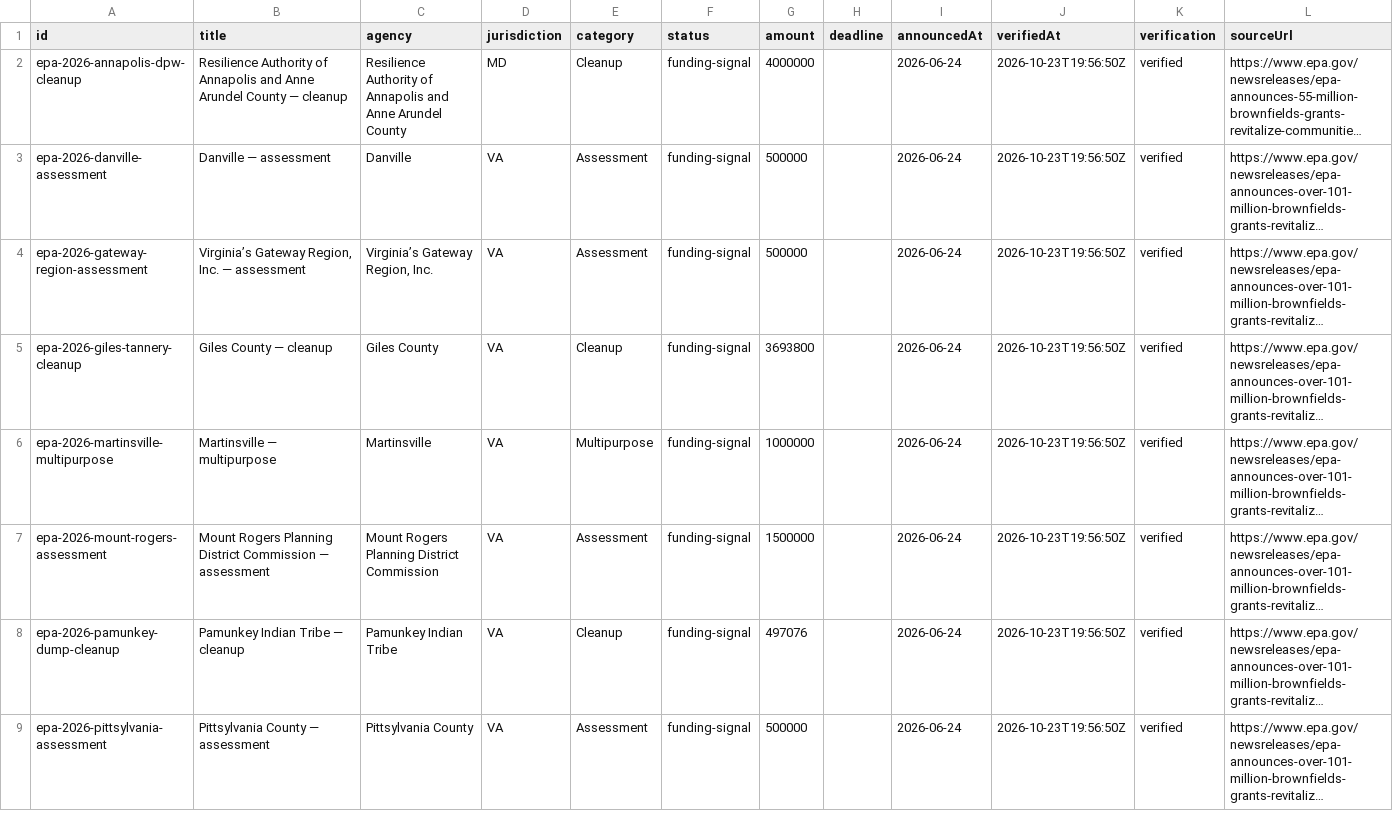
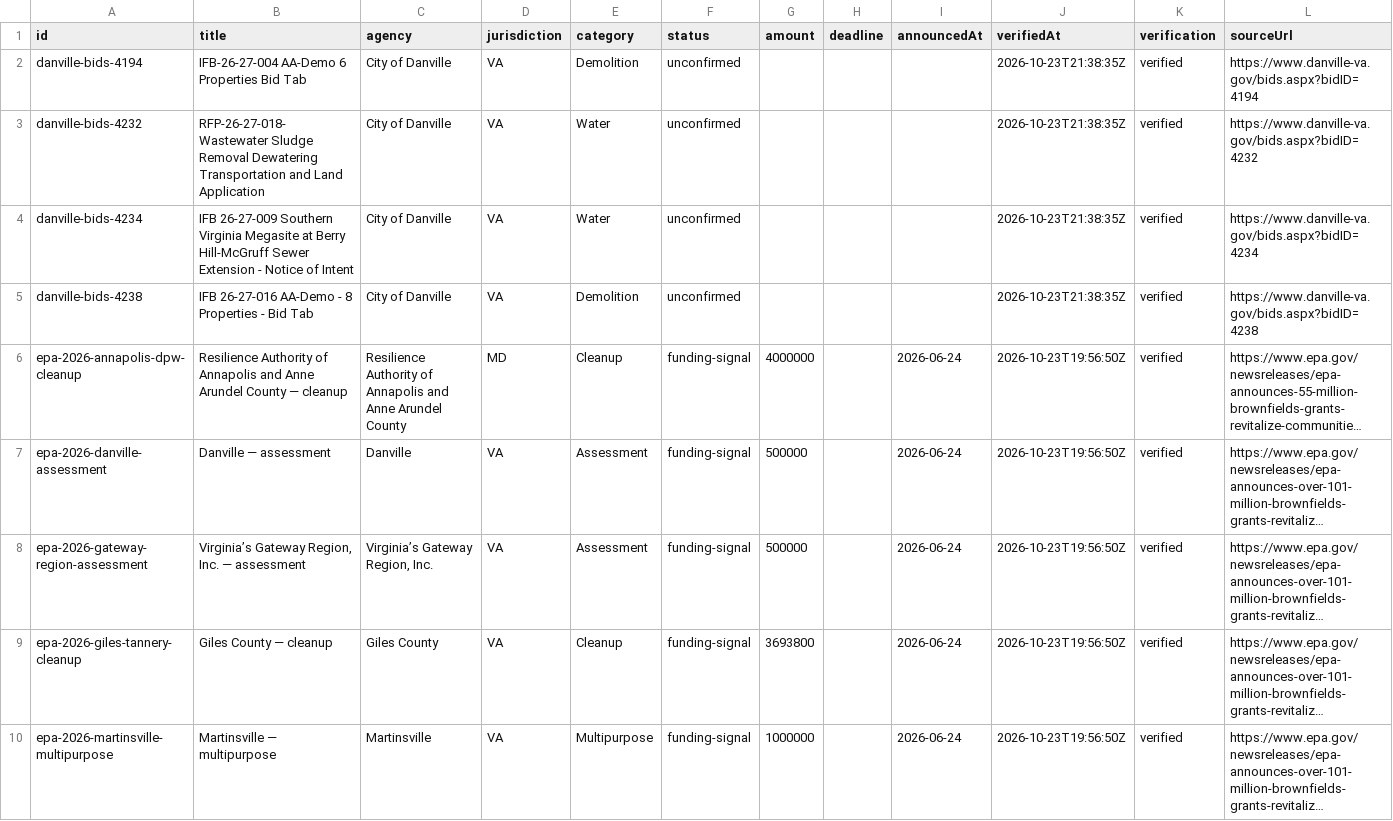
Before and after one commit to tzj410/CleanupSignal, a CSV file: public/reports/signals.csv, drawn as a sheet; only a part is shown; the shorter side is filled out with more unchanged rows; long unchanged cells end in …; the diff names each change by its address in the sheet, - before the commit and + after, or states it on an @@ line.

Commit message:
Add local procurement collectors, qualification desk and daily source monitoring

```diff
--- a/public/reports/signals.csv
+++ b/public/reports/signals.csv
+row 2: danville-bids-4194 | IFB-26-27-004 AA-Demo 6 Properties Bid Tab | City of Danville | VA | Demolition | unconfirmed |  |  |  | 2026-10-23T21:38:35Z | verified | https://www.danville-va.gov/bids.aspx?bidID=4194
+row 3: danville-bids-4232 | RFP-26-27-018-Wastewater Sludge Removal Dewatering Transportation and Land Application | City of Danville | VA | Water | unconfirmed |  |  |  | 2026-10-23T21:38:35Z | verified | https://www.danville-va.gov/bids.aspx?bidID=4232
+row 4: danville-bids-4234 | IFB 26-27-009 Southern Virginia Megasite at Berry Hill-McGruff Sewer Extension - Notice of Intent | City of Danville | VA | Water | unconfirmed |  |  |  | 2026-10-23T21:38:35Z | verified | https://www.danville-va.gov/bids.aspx?bidID=4234
+row 5: danville-bids-4238 | IFB 26-27-016 AA-Demo - 8 Properties - Bid Tab | City of Danville | VA | Demolition | unconfirmed |  |  |  | 2026-10-23T21:38:35Z | verified | https://www.danville-va.gov/bids.aspx?bidID=4238
```
Also changed, not shown: 21 other files.
